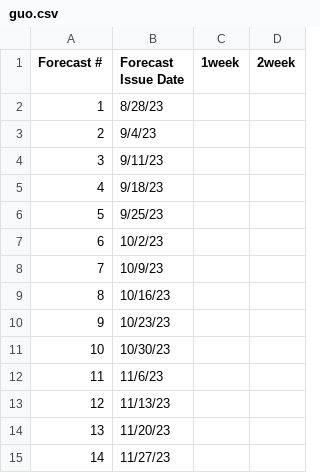
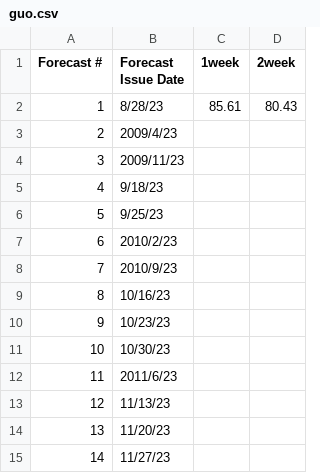
Before and after one commit to HAS-Tools-2023/forecasting, a CSV file: forecast_entries/guo.csv, drawn as a sheet.

Commit message:
forecasting_guo

```diff
--- a/forecast_entries/guo.csv
+++ b/forecast_entries/guo.csv
@@ -1,9 +1,9 @@
 Forecast #,Forecast Issue Date,1week,2week
-1,8/28/23,,
-2,9/4/23,,
-3,9/11/23,,
+1,8/28/23,85.61,80.43
+2,2009/4/23,,
+3,2009/11/23,,
 4,9/18/23,,
 5,9/25/23,,
-6,10/2/23,,
-7,10/9/23,,
+6,2010/2/23,,
+7,2010/9/23,,
 8,10/16/23,,
@@ -11,3 +11,3 @@
 10,10/30/23,,
-11,11/6/23,,
+11,2011/6/23,,
 12,11/13/23,,
```
